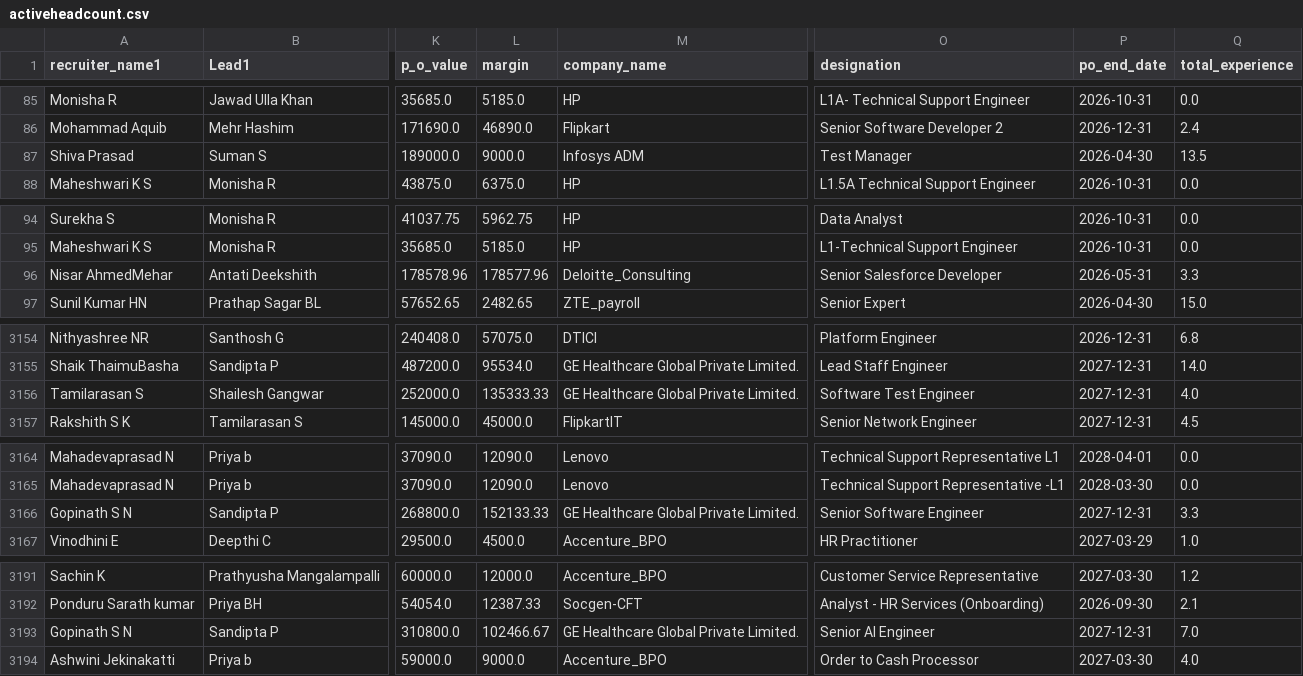
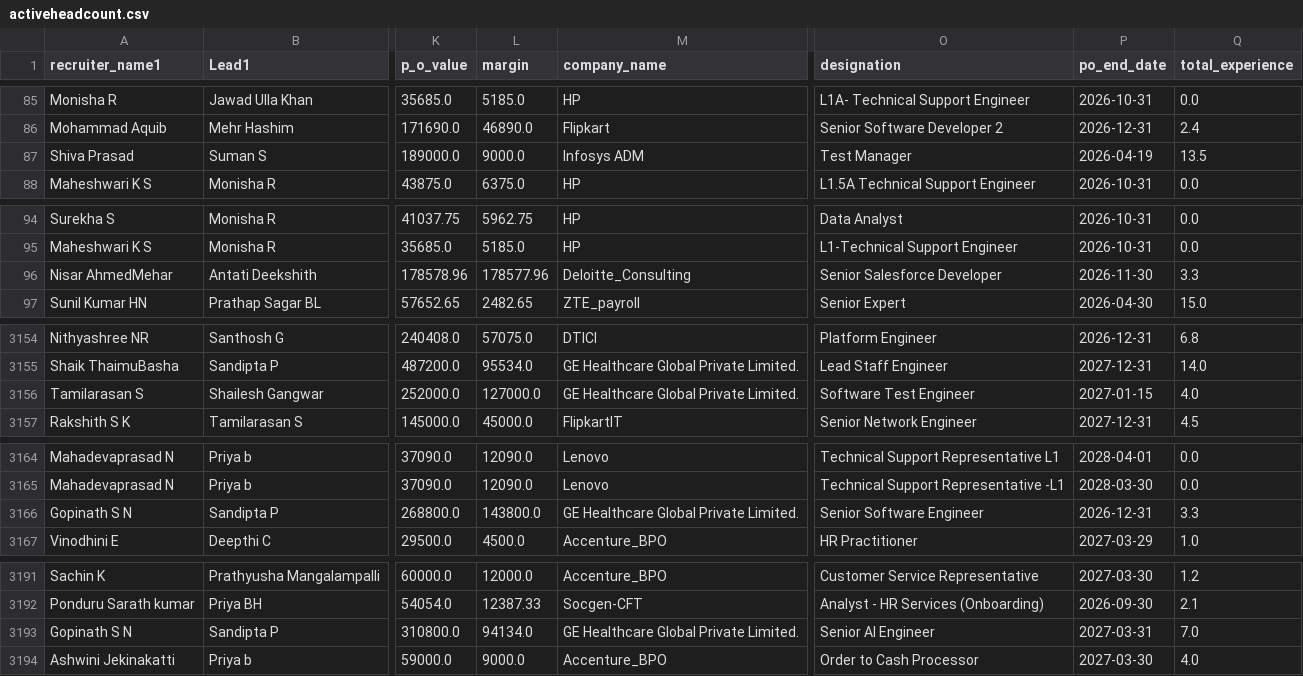
Before and after one commit to mdashiquekhanwork009-maker/CEO-Dashboard, a CSV file: data/activeheadcount.csv, drawn as a sheet; only a part is shown, gaps mark what is left out; the diff covers the shown part only; the diff names each change by its address in the sheet, - before the commit and + after, or states it on an @@ line.

```diff
--- a/data/activeheadcount.csv
+++ b/data/activeheadcount.csv
-P87 (po_end_date): 2026-04-30
+P87 (po_end_date): 2026-04-19
-P96 (po_end_date): 2026-05-31
+P96 (po_end_date): 2026-11-30
-L3156 (margin): 135333.33
+L3156 (margin): 127000.0
-P3156 (po_end_date): 2027-12-31
+P3156 (po_end_date): 2027-01-15
-L3166 (margin): 152133.33
+L3166 (margin): 143800.0
-P3166 (po_end_date): 2027-12-31
+P3166 (po_end_date): 2026-12-31
-L3193 (margin): 102466.67
+L3193 (margin): 94134.0
-P3193 (po_end_date): 2027-12-31
+P3193 (po_end_date): 2027-03-31
```
Also changed, not shown: 2 added rows and 45 edited cells elsewhere in this file, data/onboarding_data.csv, 1 other file.
